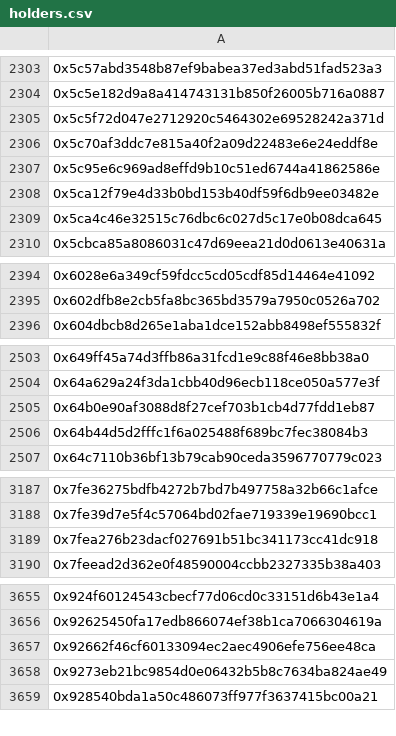
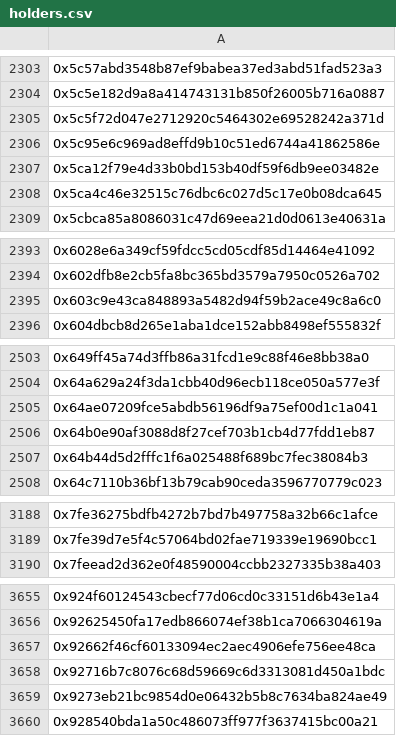
Before and after one commit to 9GreenRats/Visions-v1, a CSV file: wallets/cryptopunks/meebits/holders.csv, drawn as a sheet; only a part is shown, gaps mark what is left out; removed rows and columns are numbered as before the commit, all else as after; the diff covers the shown part only; the diff names each change by its address in the sheet, - before the commit and + after, or states it on an @@ line.

```diff
--- a/wallets/cryptopunks/meebits/holders.csv
+++ b/wallets/cryptopunks/meebits/holders.csv
-row 2306: 0x5c70af3ddc7e815a40f2a09d22483e6e24eddf8e
+row 2395: 0x603c9e43ca848893a5482d94f59b2ace49c8a6c0
+row 2505: 0x64ae07209fce5abdb56196df9a75ef00d1c1a041
-row 3189: 0x7fea276b23dacf027691b51bc341173cc41dc918
+row 3658: 0x92716b7c8076c68d59669c6d3313081d450a1bdc
```
Also changed, not shown: 1 added row elsewhere in this file, wallets/cryptopunks/master-holders.csv, wallets/deltasauce/deltasauce-art-editions/holders.csv, 56 other files.
